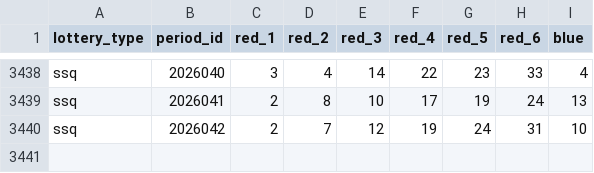
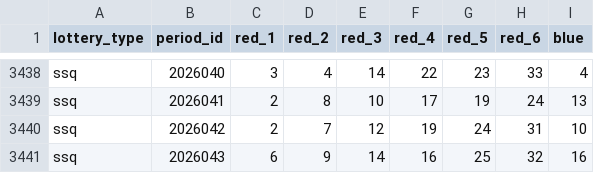
Before and after one commit to hegingas/lottory, a CSV file: data/processed/ssq_draws.csv, drawn as a sheet; only a part is shown, gaps mark what is left out.

```diff
--- a/data/processed/ssq_draws.csv
+++ b/data/processed/ssq_draws.csv
@@ -3440 +3440,2 @@ ssq,2026041,2,8,10,17,19,24,13
 ssq,2026042,2,7,12,19,24,31,10
+ssq,2026043,6,9,14,16,25,32,16
```
Also changed, not shown: data/processed/kl8_draws.csv, 7 other files.
